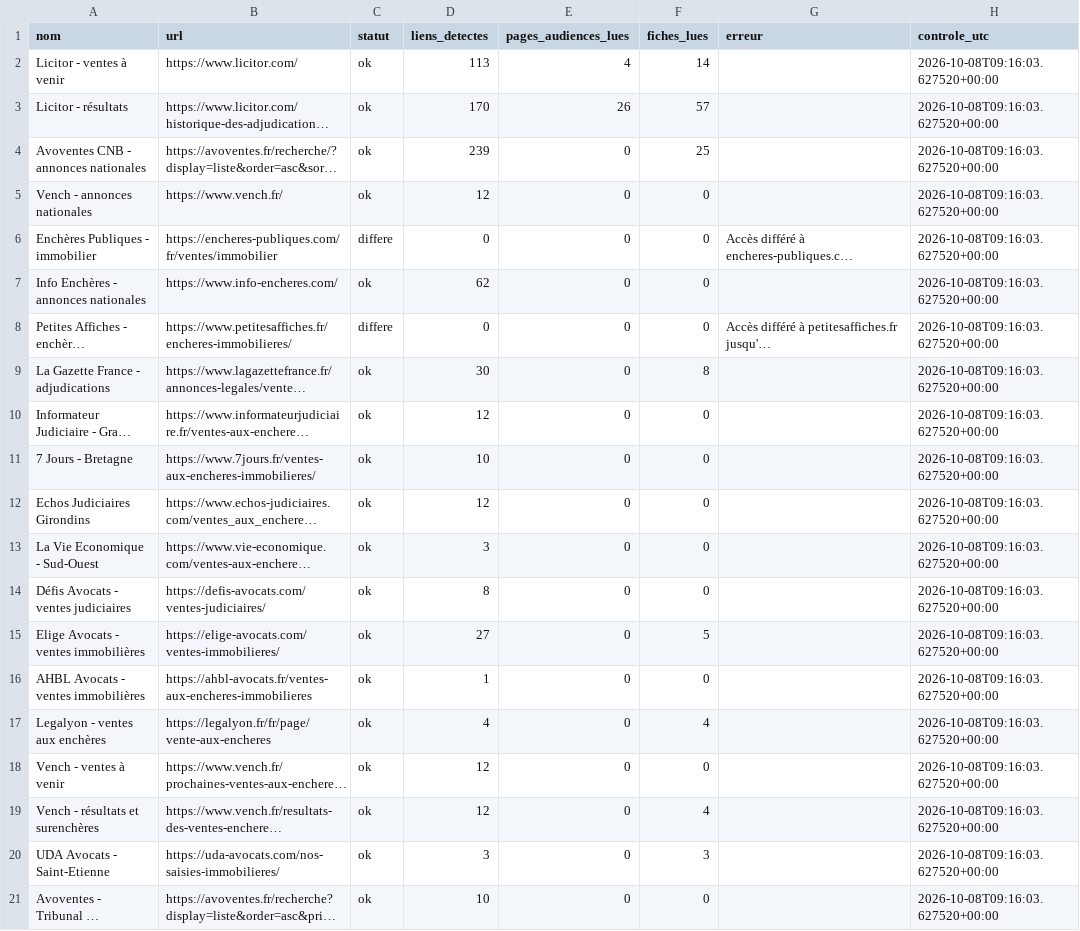
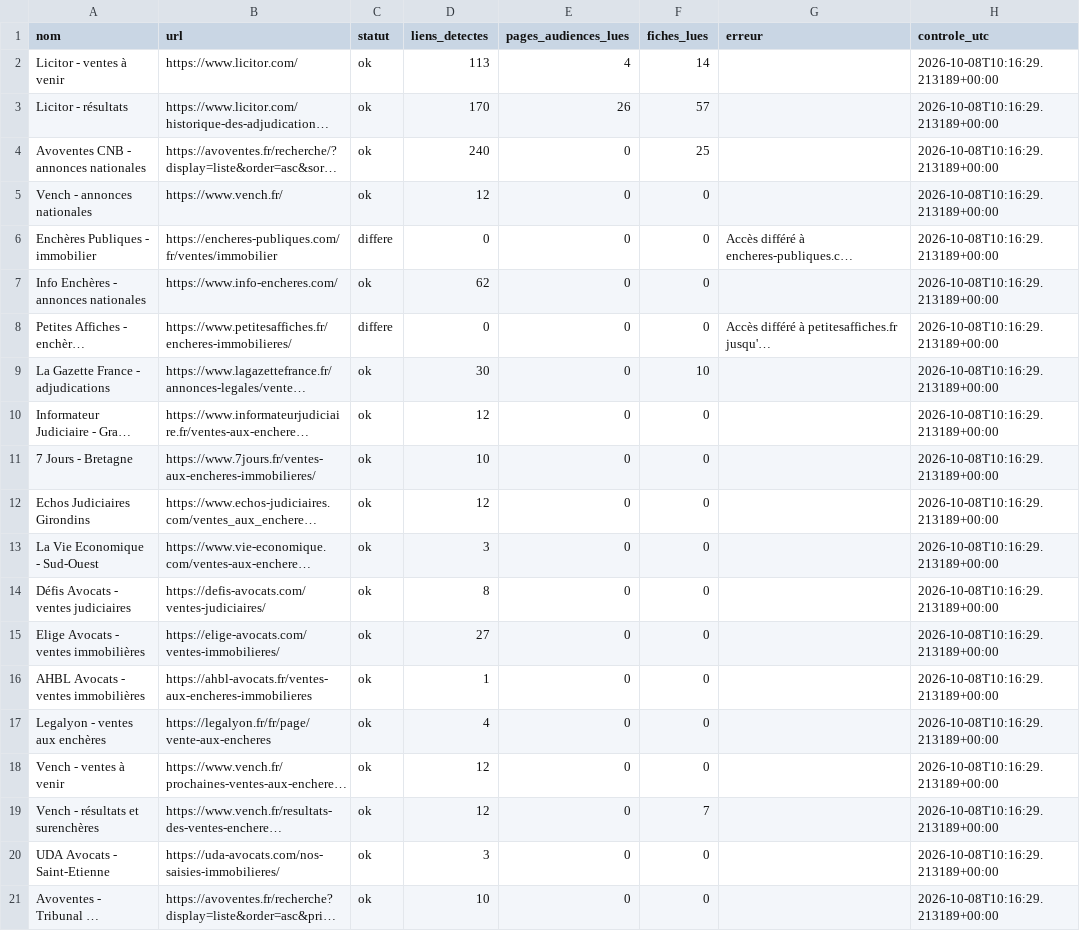
Before and after one commit to adjudications-france-monitor/adjudications-france-monitor, a CSV file: rapports/sources.csv, drawn as a sheet; long unchanged cells end in …; the diff names each change by its address in the sheet, - before the commit and + after, or states it on an @@ line.

```diff
--- a/rapports/sources.csv
+++ b/rapports/sources.csv
-H2:H21 (controle_utc): 2026-10-08T09:16:03.627520+00:00
+H2:H21 (controle_utc): 2026-10-08T10:16:29.213189+00:00
-D4 (liens_detectes): 239
+D4 (liens_detectes): 240
-F9 (fiches_lues): 8
+F9 (fiches_lues): 10
-F15 (fiches_lues): 5
+F15 (fiches_lues): 0
-F17 (fiches_lues): 4
+F17 (fiches_lues): 0
-F19 (fiches_lues): 4
+F19 (fiches_lues): 7
-F20 (fiches_lues): 3
+F20 (fiches_lues): 0
```
Also changed, not shown: rapports/dernier.csv, 2 other files.
